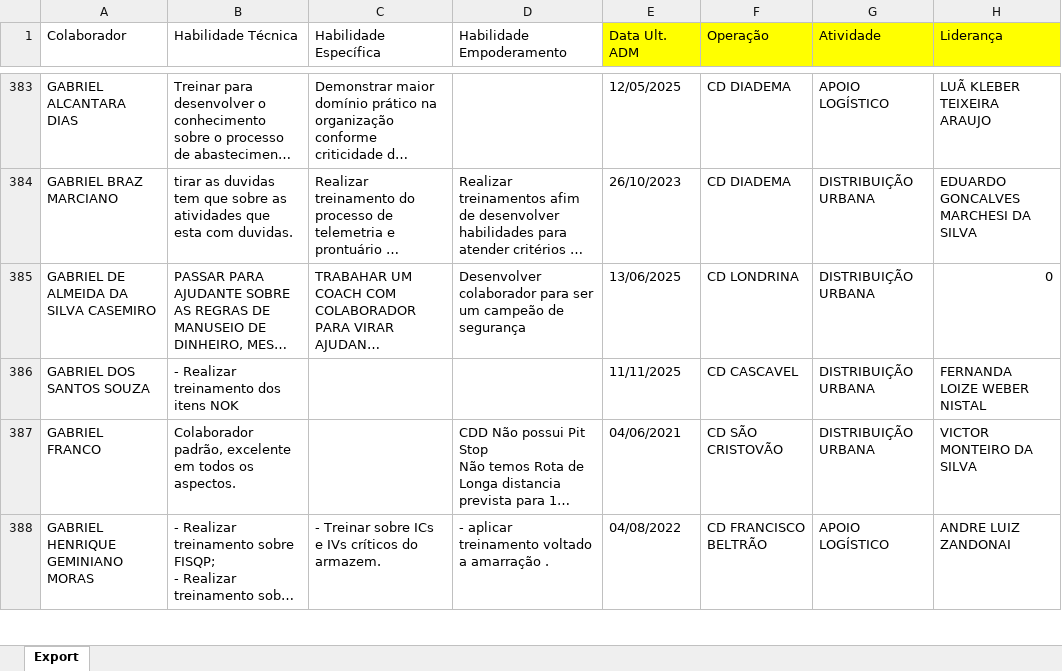
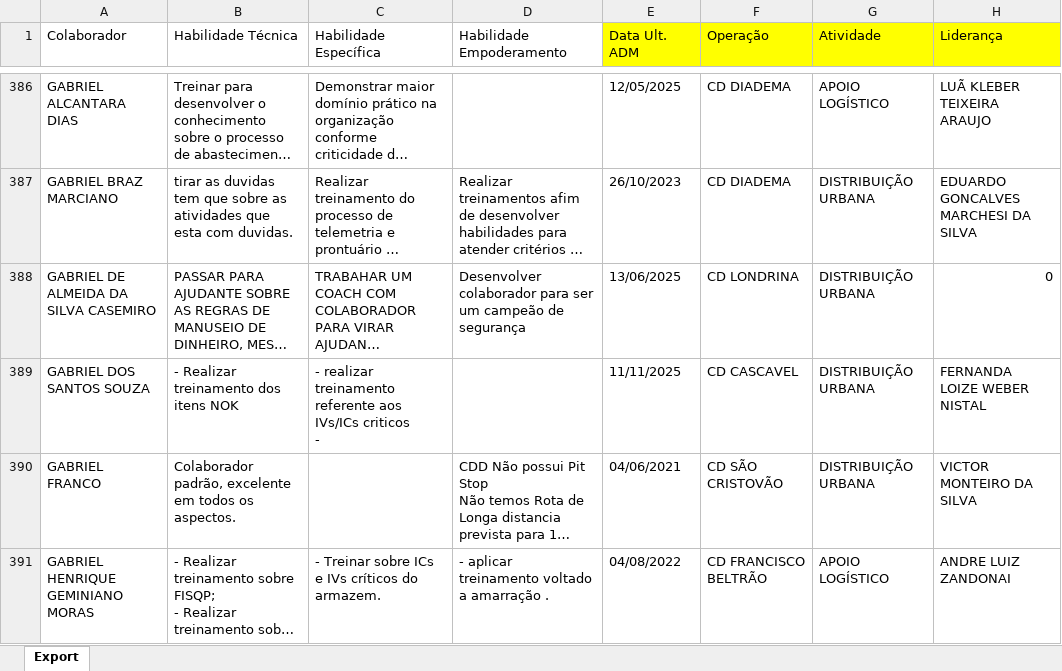
Before and after one commit to Bruna-gzr/dashboard-skap, an Excel workbook: data/Skap - comentarios.xlsx, sheet Export, drawn as a sheet; only a part is shown, gaps mark what is left out; long unchanged cells end in …; values as stored, in another font and other column widths than the file's, no borders; addresses are those after the commit; ↵ is a line break in a cell; the diff covers the shown part only; the diff names each change by its address in the sheet, - before the commit and + after, or states it on an @@ line.

```diff
--- a/data/Skap - comentarios.xlsx (sheet Export)
+++ b/data/Skap - comentarios.xlsx (sheet Export)
-C389 (Habilidade Específica): (empty)
+C389 (Habilidade Específica): - realizar treinamento referente aos IVs/ICs criticos ↵ -
```
Also changed, not shown: 10 added rows, 6 removed rows, 12 edited cells and cell formats elsewhere in this sheet, formulas that keep their value, data/Acomp novos.xlsx, data/Admitidos.xlsx, 6 other files.
